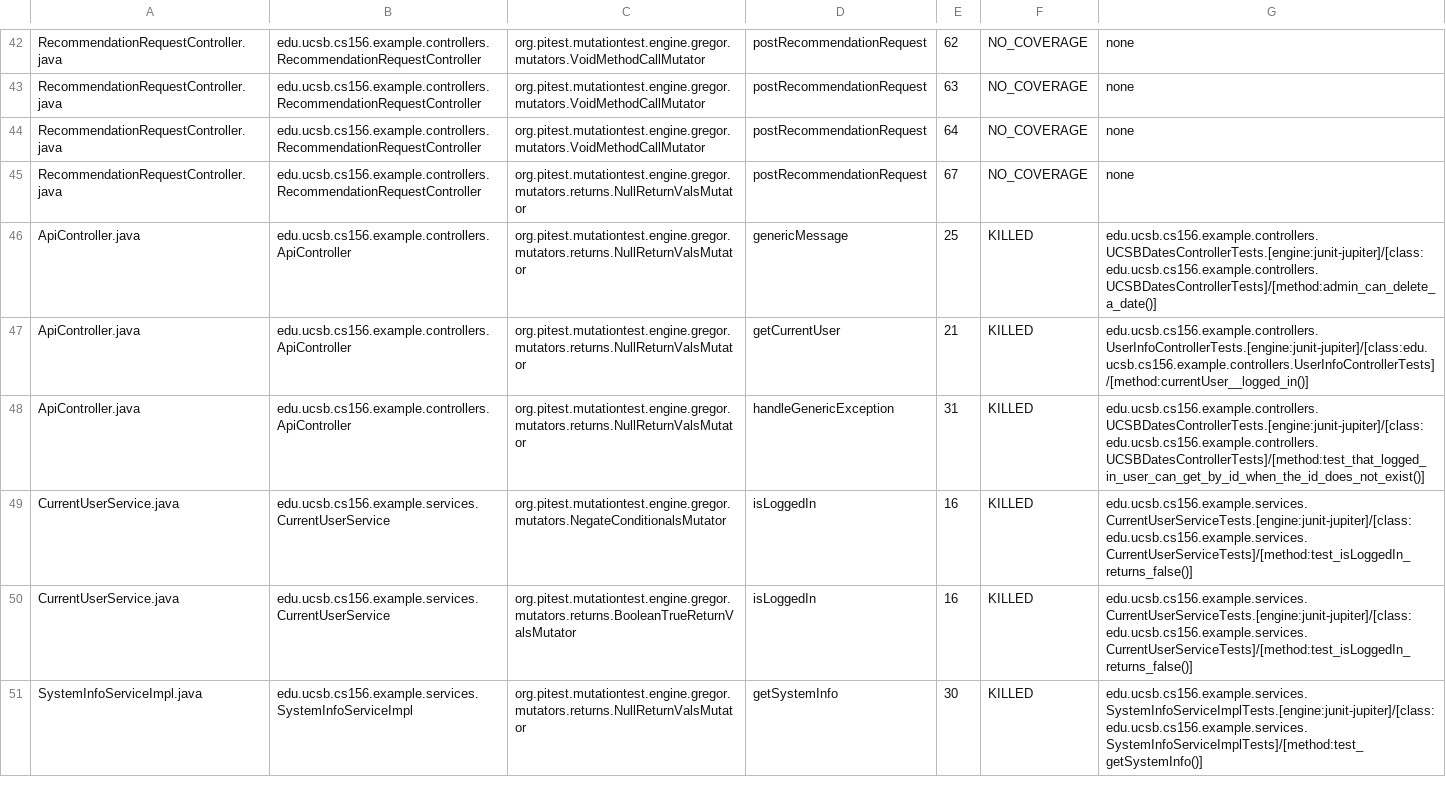
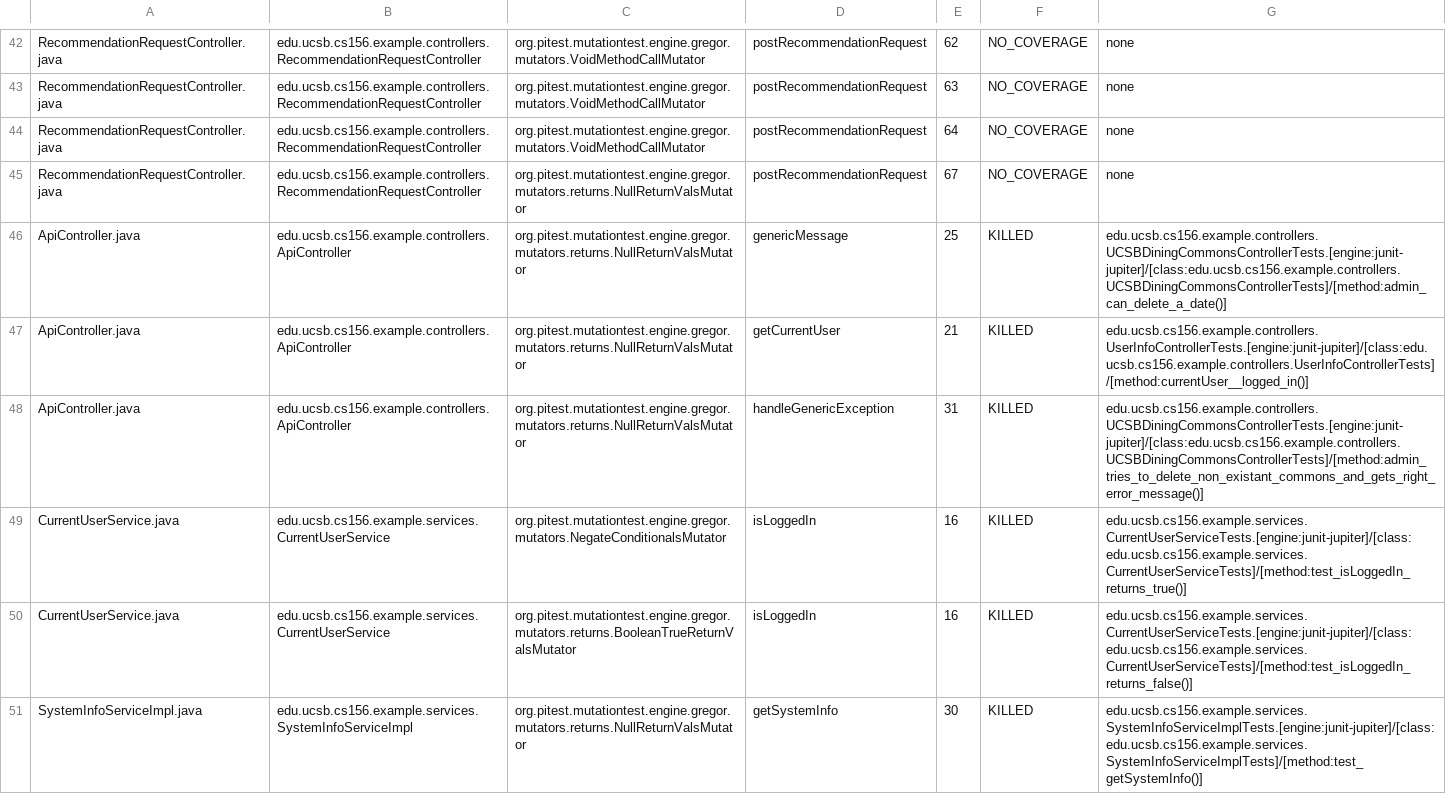
Before and after one commit to ucsb-cs156-w24/team02-w24-5pm-1, a CSV file: pitest/mutations.csv, drawn as a sheet; only a part is shown, gaps mark what is left out.

Commit message:
Deploying to gh-pages from @ ucsb-cs156-w24/team02-w24-5pm-1@9cb7845fc785ddbd0894d289a78b4d1fb8f5438b 🚀

```diff
--- a/pitest/mutations.csv
+++ b/pitest/mutations.csv
@@ -45,6 +45,6 @@ RecommendationRequestController.java,edu.ucsb.cs156.example.controllers.Recommen
 RecommendationRequestController.java,edu.ucsb.cs156.example.controllers.RecommendationRequestController,org.pitest.mutationtest.engine.gregor.mutators.returns.NullReturnValsMutator,postRecommendationRequest,67,NO_COVERAGE,none
-ApiController.java,edu.ucsb.cs156.example.controllers.ApiController,org.pitest.mutationtest.engine.gregor.mutators.returns.NullReturnValsMutator,genericMessage,25,KILLED,edu.ucsb.cs156.example.controllers.UCSBDatesControllerTests.[engine:junit-jupiter]/[class:edu.ucsb.cs156.example.controllers.UCSBDatesControllerTests]/[method:admin_can_delete_a_date()]
+ApiController.java,edu.ucsb.cs156.example.controllers.ApiController,org.pitest.mutationtest.engine.gregor.mutators.returns.NullReturnValsMutator,genericMessage,25,KILLED,edu.ucsb.cs156.example.controllers.UCSBDiningCommonsControllerTests.[engine:junit-jupiter]/[class:edu.ucsb.cs156.example.controllers.UCSBDiningCommonsControllerTests]/[method:admin_can_delete_a_date()]
 ApiController.java,edu.ucsb.cs156.example.controllers.ApiController,org.pitest.mutationtest.engine.gregor.mutators.returns.NullReturnValsMutator,getCurrentUser,21,KILLED,edu.ucsb.cs156.example.controllers.UserInfoControllerTests.[engine:junit-jupiter]/[class:edu.ucsb.cs156.example.controllers.UserInfoControllerTests]/[method:currentUser__logged_in()]
-ApiController.java,edu.ucsb.cs156.example.controllers.ApiController,org.pitest.mutationtest.engine.gregor.mutators.returns.NullReturnValsMutator,handleGenericException,31,KILLED,edu.ucsb.cs156.example.controllers.UCSBDatesControllerTests.[engine:junit-jupiter]/[class:edu.ucsb.cs156.example.controllers.UCSBDatesControllerTests]/[method:test_that_logged_in_user_can_get_by_id_when_the_id_does_not_exist()]
-CurrentUserService.java,edu.ucsb.cs156.example.services.CurrentUserService,org.pitest.mutationtest.engine.gregor.mutators.NegateConditionalsMutator,isLoggedIn,16,KILLED,edu.ucsb.cs156.example.services.CurrentUserServiceTests.[engine:junit-jupiter]/[class:edu.ucsb.cs156.example.services.CurrentUserServiceTests]/[method:test_isLoggedIn_returns_false()]
+ApiController.java,edu.ucsb.cs156.example.controllers.ApiController,org.pitest.mutationtest.engine.gregor.mutators.returns.NullReturnValsMutator,handleGenericException,31,KILLED,edu.ucsb.cs156.example.controllers.UCSBDiningCommonsControllerTests.[engine:junit-jupiter]/[class:edu.ucsb.cs156.example.controllers.UCSBDiningCommonsControllerTests]/[method:admin_tries_to_delete_non_existant_commons_and_gets_right_error_message()]
+CurrentUserService.java,edu.ucsb.cs156.example.services.CurrentUserService,org.pitest.mutationtest.engine.gregor.mutators.NegateConditionalsMutator,isLoggedIn,16,KILLED,edu.ucsb.cs156.example.services.CurrentUserServiceTests.[engine:junit-jupiter]/[class:edu.ucsb.cs156.example.services.CurrentUserServiceTests]/[method:test_isLoggedIn_returns_true()]
 CurrentUserService.java,edu.ucsb.cs156.example.services.CurrentUserService,org.pitest.mutationtest.engine.gregor.mutators.returns.BooleanTrueReturnValsMutator,isLoggedIn,16,KILLED,edu.ucsb.cs156.example.services.CurrentUserServiceTests.[engine:junit-jupiter]/[class:edu.ucsb.cs156.example.services.CurrentUserServiceTests]/[method:test_isLoggedIn_returns_false()]
```
Also changed, not shown: 12 other files.
